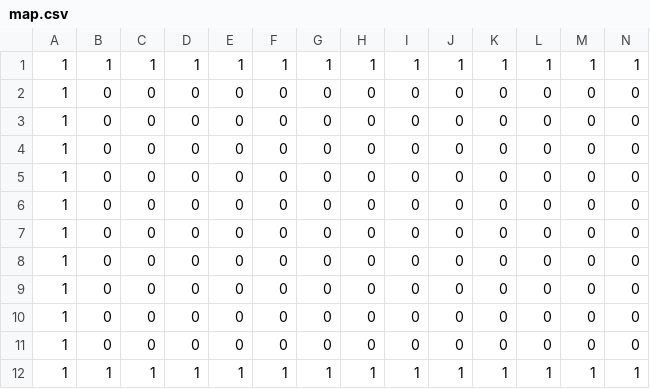
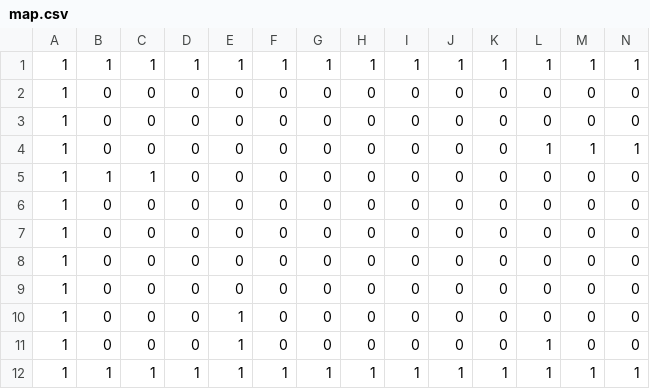
Before and after one commit to ryuto-alt/TD2_3, a CSV file: DirectXGame/Resources/map.csv, drawn as a sheet; only a part is shown; removed rows and columns are numbered as before the commit, all else as after; rows hold the shown columns only; the diff names each change by its address in the sheet, - before the commit and + after, or states it on an @@ line.

```diff
--- a/DirectXGame/Resources/map.csv
+++ b/DirectXGame/Resources/map.csv
+row 4: 1 | 0 | 0 | 0 | 0 | 0 | 0 | 0 | 0 | 0 | 0 | 1 | 1 | 1
+row 5: 1 | 1 | 1 | 0 | 0 | 0 | 0 | 0 | 0 | 0 | 0 | 0 | 0 | 0
-E10:E11: 0
+E10:E11: 1
-L11: 0
+L11: 1
-row 10: 1 | 0 | 0 | 0 | 0 | 0 | 0 | 0 | 0 | 0 | 0 | 0 | 0 | 0
-row 11: 1 | 0 | 0 | 0 | 0 | 0 | 0 | 0 | 0 | 0 | 0 | 0 | 0 | 0
```
Also changed, not shown: 2 other files.
